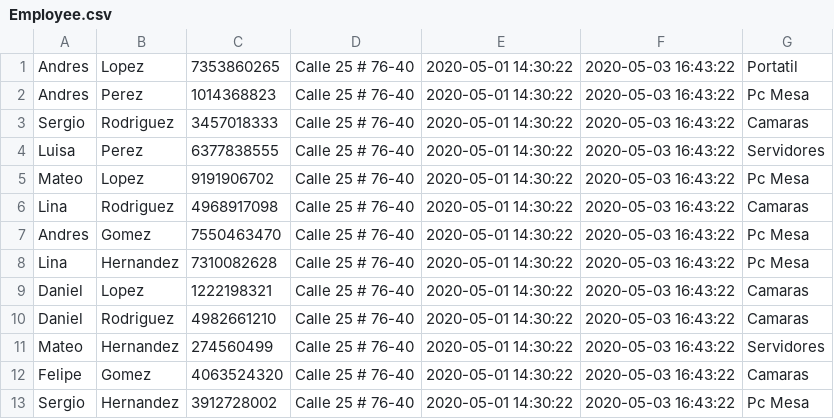
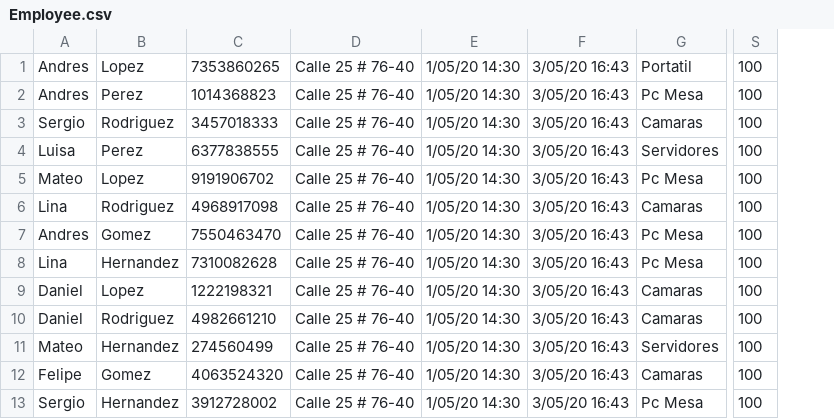
Before and after one commit to stevenhdz/Project-Technician, a CSV file: Employee.csv, drawn as a sheet; only a part is shown, gaps mark what is left out; removed rows and columns are numbered as before the commit, all else as after; the diff names each change by its address in the sheet, - before the commit and + after, or states it on an @@ line.

Commit message:
djdjjd
djdjdjdj

```diff
--- a/Employee.csv
+++ b/Employee.csv
-column E, rows 1-13: all 2020-05-01 14:30:22
-column F, rows 1-13: all 2020-05-03 16:43:22
+column E, rows 1-13: all 1/05/20 14:30
+column F, rows 1-13: all 3/05/20 16:43
+column S, rows 1-13: all 100
```
